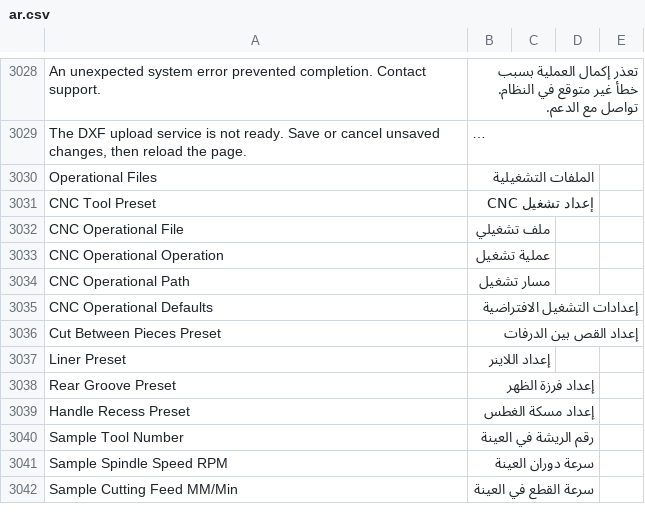
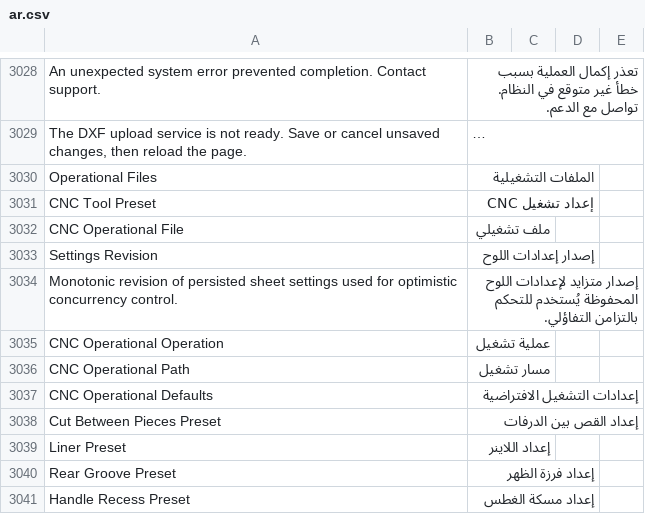
Before and after one commit to Hasan-Alhendi/almdina-erp, a CSV file: almdina_erp/translations/ar.csv, drawn as a sheet; only a part is shown, gaps mark what is left out; the shorter side is filled out with more unchanged rows; long unchanged cells end in ….

Commit message:
feat(cnc): add settings revision management for operational files
- Introduced `settings_revision` field in operational file JSON schema to track changes and manage concurrency.
- Enhanced operational file handling to include settings revision in workspace and save operations, ensuring optimistic concurrency control.
- Updated JavaScript components to support settings revision during operational file mutations, improving user experience and data integrity.
- Implemented backfill logic for existing operational files to initialize settings revision, ensuring consistency across the system.
- Expanded tests to validate settings revision functionality and its integration within operational workflows.

```diff
--- a/almdina_erp/translations/ar.csv
+++ b/almdina_erp/translations/ar.csv
@@ -3034,2 +3034,4 @@ CNC Tool Preset,إعداد تشغيل CNC
 CNC Operational File,ملف تشغيلي
+Settings Revision,إصدار إعدادات اللوح
+Monotonic revision of persisted sheet settings used for optimistic concurrency control.,إصدار متزايد لإعدادات اللوح المحفوظة يُستخدم للتحكم بالتزامن التفاؤلي.
 CNC Operational Operation,عملية تشغيل
```
Also changed, not shown: 15 other files.
